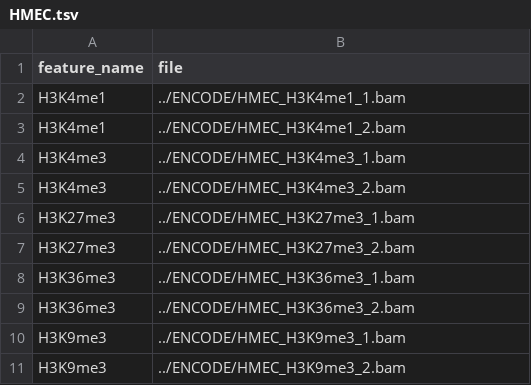
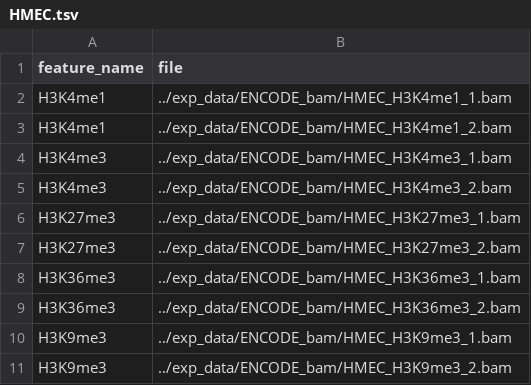
Before and after one commit to HanLabUNLV/ABC_local, a TSV file: config/supplementary_features/HMEC.tsv, drawn as a sheet.

```diff
--- a/config/supplementary_features/HMEC.tsv
+++ b/config/supplementary_features/HMEC.tsv
@@ -1,11 +1,11 @@
 feature_name	file
-H3K4me1	../ENCODE/HMEC_H3K4me1_1.bam
-H3K4me1	../ENCODE/HMEC_H3K4me1_2.bam
-H3K4me3	../ENCODE/HMEC_H3K4me3_1.bam
-H3K4me3	../ENCODE/HMEC_H3K4me3_2.bam
-H3K27me3	../ENCODE/HMEC_H3K27me3_1.bam
-H3K27me3	../ENCODE/HMEC_H3K27me3_2.bam
-H3K36me3	../ENCODE/HMEC_H3K36me3_1.bam
-H3K36me3	../ENCODE/HMEC_H3K36me3_2.bam
-H3K9me3	../ENCODE/HMEC_H3K9me3_1.bam
-H3K9me3	../ENCODE/HMEC_H3K9me3_2.bam
+H3K4me1	../exp_data/ENCODE_bam/HMEC_H3K4me1_1.bam
+H3K4me1	../exp_data/ENCODE_bam/HMEC_H3K4me1_2.bam
+H3K4me3	../exp_data/ENCODE_bam/HMEC_H3K4me3_1.bam
+H3K4me3	../exp_data/ENCODE_bam/HMEC_H3K4me3_2.bam
+H3K27me3	../exp_data/ENCODE_bam/HMEC_H3K27me3_1.bam
+H3K27me3	../exp_data/ENCODE_bam/HMEC_H3K27me3_2.bam
+H3K36me3	../exp_data/ENCODE_bam/HMEC_H3K36me3_1.bam
+H3K36me3	../exp_data/ENCODE_bam/HMEC_H3K36me3_2.bam
+H3K9me3	../exp_data/ENCODE_bam/HMEC_H3K9me3_1.bam
+H3K9me3	../exp_data/ENCODE_bam/HMEC_H3K9me3_2.bam
```
Also changed, not shown: config/config_HCT116.tsv, config/config_K562_GM12878.tsv, 30 other files.
